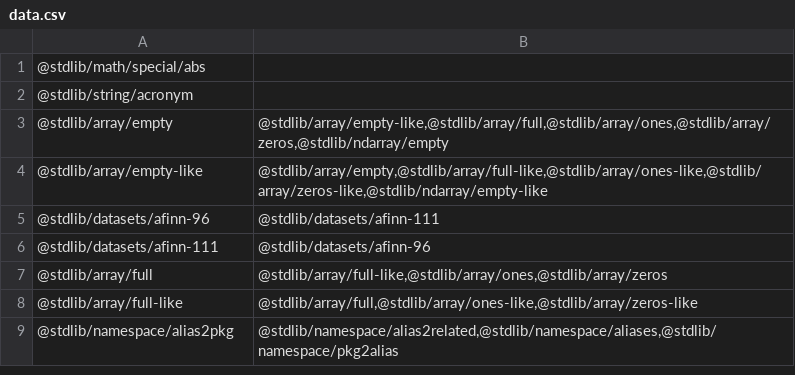
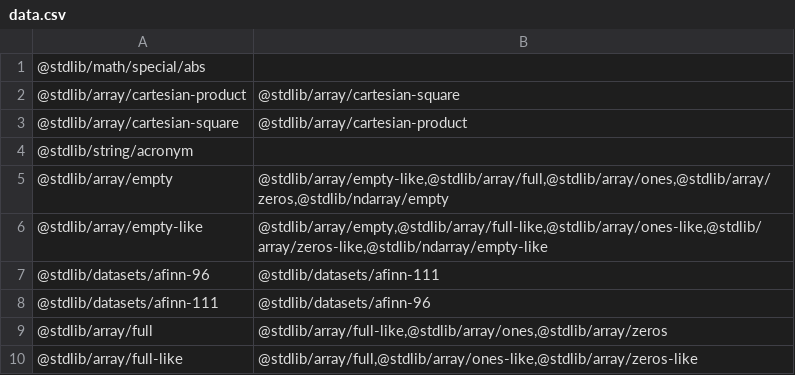
Before and after one commit to stdlib-js/namespace-pkg2related, a CSV file: data/data.csv, drawn as a sheet; only a part is shown; the shorter side is filled out with more unchanged rows; the diff names each change by its address in the sheet, - before the commit and + after, or states it on an @@ line.

```diff
--- a/data/data.csv
+++ b/data/data.csv
+row 2: @stdlib/array/cartesian-product | @stdlib/array/cartesian-square
+row 3: @stdlib/array/cartesian-square | @stdlib/array/cartesian-product
```
Also changed, not shown: 3 other files.
